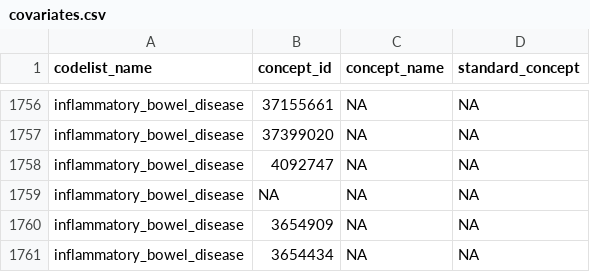
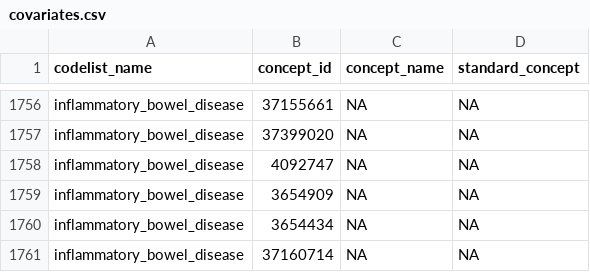
Before and after one commit to oxford-pharmacoepi/PregnantAdverseEvents, a CSV file: Study/Codelists/covariates.csv, drawn as a sheet; only a part is shown, gaps mark what is left out; the shorter side is filled out with more unchanged rows.

Commit message:
covariates

```diff
--- a/Study/Codelists/covariates.csv
+++ b/Study/Codelists/covariates.csv
@@ -1758,3 +1758,2 @@ inflammatory_bowel_disease,37399020,NA,NA
 inflammatory_bowel_disease,4092747,NA,NA
-inflammatory_bowel_disease,NA,NA,NA
 inflammatory_bowel_disease,3654909,NA,NA
```
Also changed, not shown: 1 other file.
